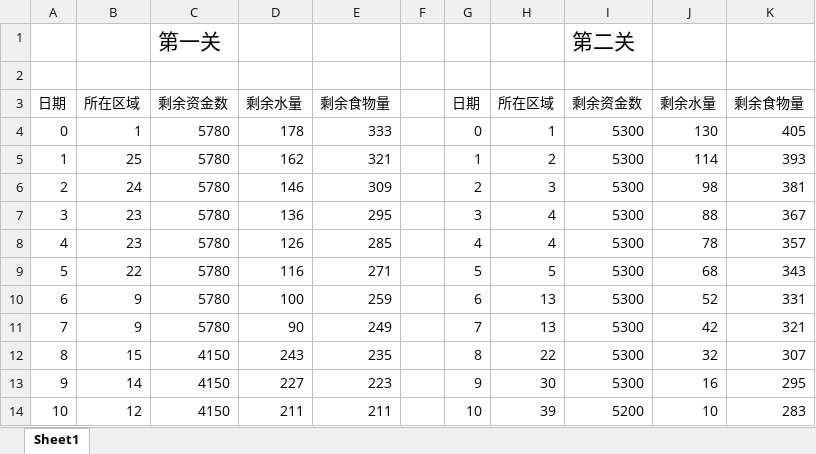
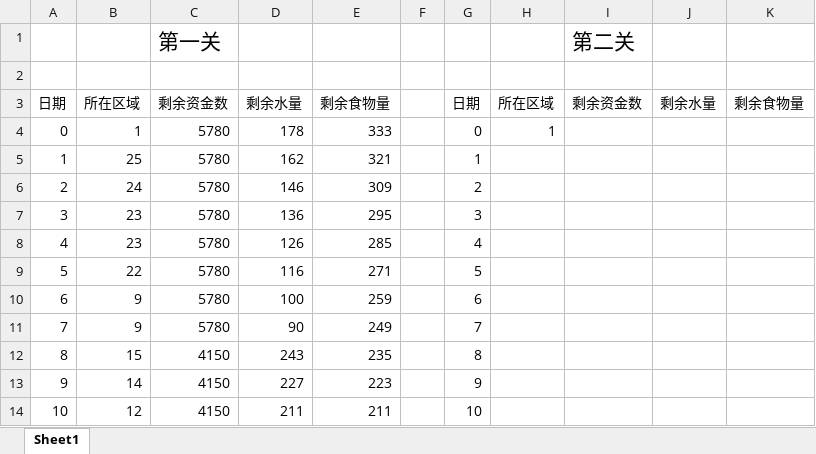
Before and after one commit to JagerChoi0313/Mathematical_Modeling, an Excel workbook: 第十二道题/B/code/output/Result_Q1.xlsx, sheet Sheet1, drawn as a sheet; only a part is shown; values as stored, in another font and other column widths than the file's, no borders; the diff covers the shown part only; the diff names each change by its address in the sheet, - before the commit and + after, or states it on an @@ line.

```diff
--- a/第十二道题/B/code/output/Result_Q1.xlsx (sheet Sheet1)
+++ b/第十二道题/B/code/output/Result_Q1.xlsx (sheet Sheet1)
-I4:I13: 5300
+I4:I13: (empty)
-J4: 130
+J4: (empty)
-K4: 405
+K4: (empty)
-H5: 2
+H5: (empty)
-J5: 114
+J5: (empty)
-K5: 393
+K5: (empty)
-H6: 3
+H6: (empty)
-J6: 98
+J6: (empty)
-K6: 381
+K6: (empty)
-H7:H8: 4
+H7:H8: (empty)
-J7: 88
+J7: (empty)
-K7: 367
+K7: (empty)
-J8: 78
+J8: (empty)
-K8: 357
+K8: (empty)
-H9: 5
+H9: (empty)
-J9: 68
+J9: (empty)
-K9: 343
+K9: (empty)
-H10:H11: 13
+H10:H11: (empty)
-J10: 52
+J10: (empty)
-K10: 331
+K10: (empty)
-J11: 42
+J11: (empty)
-K11: 321
+K11: (empty)
-H12: 22
+H12: (empty)
-J12: 32
+J12: (empty)
-K12: 307
+K12: (empty)
-H13: 30
+H13: (empty)
-J13: 16
+J13: (empty)
-K13: 295
+K13: (empty)
-H14: 39
+H14: (empty)
-I14: 5200
+I14: (empty)
-J14: 10
+J14: (empty)
-K14: 283
+K14: (empty)
```
Also changed, not shown: 80 edited cells elsewhere in this sheet, 第十二道题/B/code/output/case1/case1_daily_result.xlsx, 第十二道题/B/code/output/case1/case1_summary.xlsx, 15 other files.
